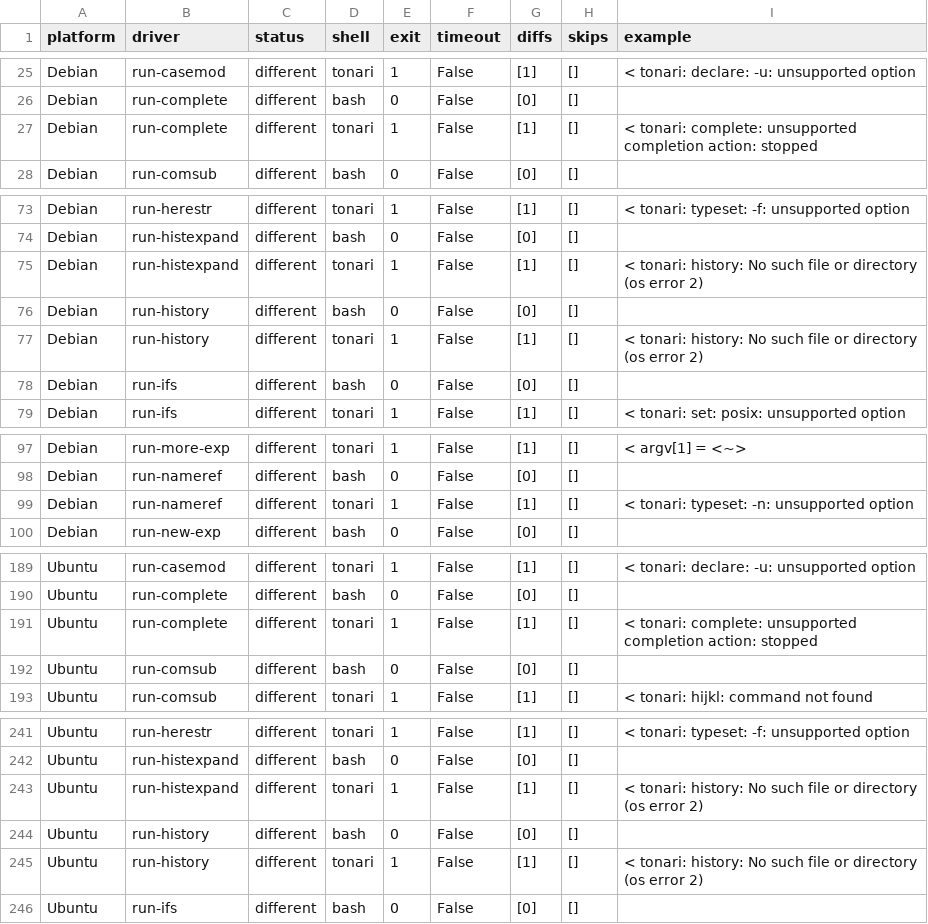
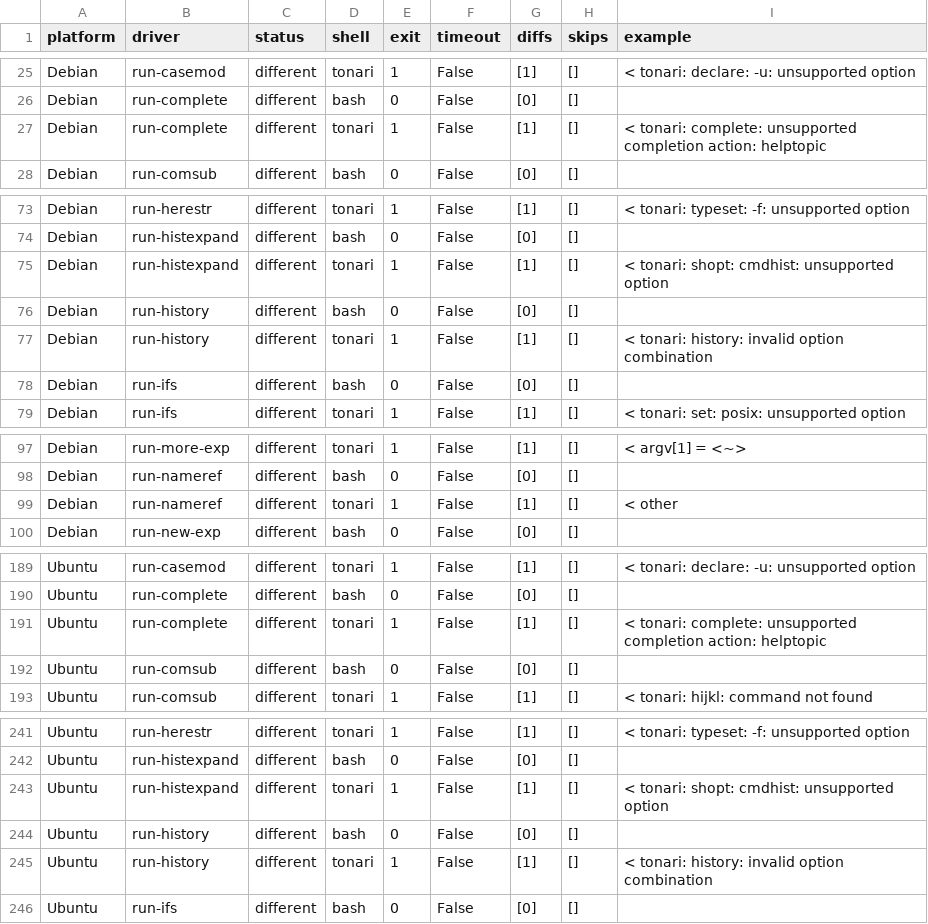
Before and after one commit to sanohiro/tonari-shell, a TSV file: docs/compatibility/gnu.tsv, drawn as a sheet; only a part is shown, gaps mark what is left out; the diff covers the shown part only.

```diff
--- a/docs/compatibility/gnu.tsv
+++ b/docs/compatibility/gnu.tsv
@@ -26,3 +26,3 @@ Debian	run-casemod	different	tonari	1	False	[1]	[]	"< tonari: declare: -u: unsup
 Debian	run-complete	different	bash	0	False	[0]	[]	""
-Debian	run-complete	different	tonari	1	False	[1]	[]	"< tonari: complete: unsupported completion action: stopped"
+Debian	run-complete	different	tonari	1	False	[1]	[]	"< tonari: complete: unsupported completion action: helptopic"
 Debian	run-comsub	different	bash	0	False	[0]	[]	""
@@ -74,5 +74,5 @@ Debian	run-herestr	different	tonari	1	False	[1]	[]	"< tonari: typeset: -f: unsup
 Debian	run-histexpand	different	bash	0	False	[0]	[]	""
-Debian	run-histexpand	different	tonari	1	False	[1]	[]	"< tonari: history: No such file or directory (os error 2)"
+Debian	run-histexpand	different	tonari	1	False	[1]	[]	"< tonari: shopt: cmdhist: unsupported option"
 Debian	run-history	different	bash	0	False	[0]	[]	""
-Debian	run-history	different	tonari	1	False	[1]	[]	"< tonari: history: No such file or directory (os error 2)"
+Debian	run-history	different	tonari	1	False	[1]	[]	"< tonari: history: invalid option combination"
 Debian	run-ifs	different	bash	0	False	[0]	[]	""
@@ -98,3 +98,3 @@ Debian	run-more-exp	different	tonari	1	False	[1]	[]	"< argv[1] = <~>"
 Debian	run-nameref	different	bash	0	False	[0]	[]	""
-Debian	run-nameref	different	tonari	1	False	[1]	[]	"< tonari: typeset: -n: unsupported option"
+Debian	run-nameref	different	tonari	1	False	[1]	[]	"< other"
 Debian	run-new-exp	different	bash	0	False	[0]	[]	""
@@ -190,3 +190,3 @@ Ubuntu	run-casemod	different	tonari	1	False	[1]	[]	"< tonari: declare: -u: unsup
 Ubuntu	run-complete	different	bash	0	False	[0]	[]	""
-Ubuntu	run-complete	different	tonari	1	False	[1]	[]	"< tonari: complete: unsupported completion action: stopped"
+Ubuntu	run-complete	different	tonari	1	False	[1]	[]	"< tonari: complete: unsupported completion action: helptopic"
 Ubuntu	run-comsub	different	bash	0	False	[0]	[]	""
@@ -242,5 +242,5 @@ Ubuntu	run-herestr	different	tonari	1	False	[1]	[]	"< tonari: typeset: -f: unsup
 Ubuntu	run-histexpand	different	bash	0	False	[0]	[]	""
-Ubuntu	run-histexpand	different	tonari	1	False	[1]	[]	"< tonari: history: No such file or directory (os error 2)"
+Ubuntu	run-histexpand	different	tonari	1	False	[1]	[]	"< tonari: shopt: cmdhist: unsupported option"
 Ubuntu	run-history	different	bash	0	False	[0]	[]	""
-Ubuntu	run-history	different	tonari	1	False	[1]	[]	"< tonari: history: No such file or directory (os error 2)"
+Ubuntu	run-history	different	tonari	1	False	[1]	[]	"< tonari: history: invalid option combination"
 Ubuntu	run-ifs	different	bash	0	False	[0]	[]	""
```
Also changed, not shown: 1 edited cell elsewhere in this file, docs/compatibility/current.tsv, 32 other files.
